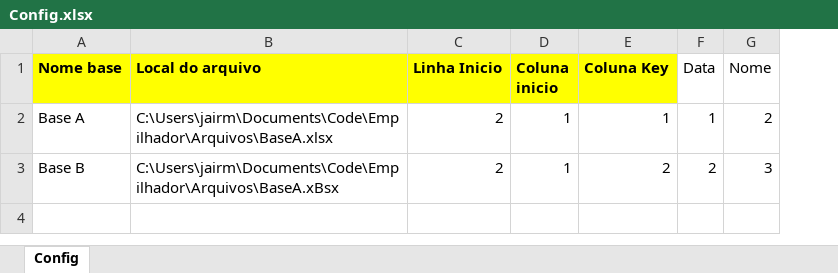
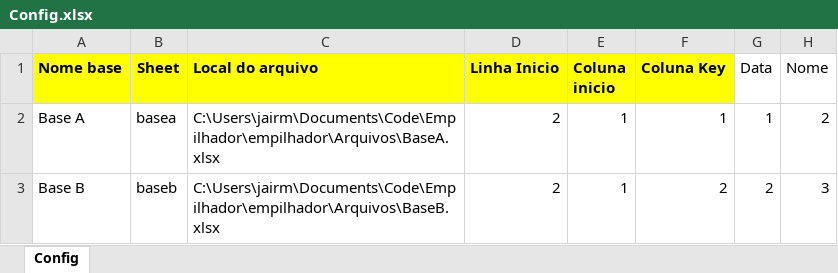
Before and after one commit to jairrocha/empilhador, an Excel workbook: Arquivos/Config.xlsx, sheet Config, drawn as a sheet; values as stored, in another font and other column widths than the file's, no borders; addresses are those after the commit; the diff names each change by its address in the sheet, - before the commit and + after, or states it on an @@ line.

Commit message:
add leitura de base e criação do arquivo de saída

```diff
--- a/Arquivos/Config.xlsx (sheet Config)
+++ b/Arquivos/Config.xlsx (sheet Config)
+column B (Sheet), rows 2-3: basea | baseb
-C2 (Local do arquivo): C:\Users\jairm\Documents\Code\Empilhador\Arquivos\BaseA.xlsx
+C2 (Local do arquivo): C:\Users\jairm\Documents\Code\Empilhador\empilhador\Arquivos\BaseA.xlsx
-C3 (Local do arquivo): C:\Users\jairm\Documents\Code\Empilhador\Arquivos\BaseA.xBsx
+C3 (Local do arquivo): C:\Users\jairm\Documents\Code\Empilhador\empilhador\Arquivos\BaseB.xlsx
```
Also changed, not shown: Arquivos/BaseA.xlsx, Arquivos/BaseB.xlsx, 1 other file.
